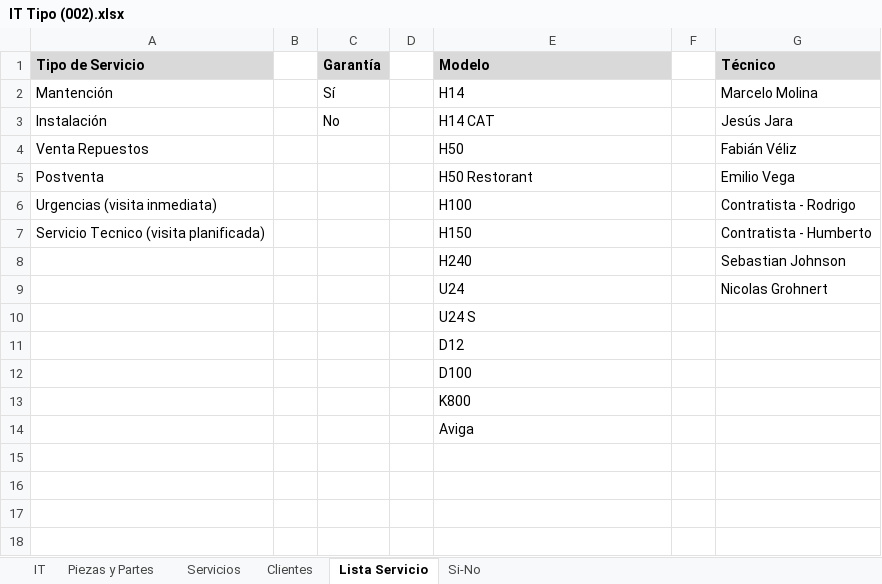
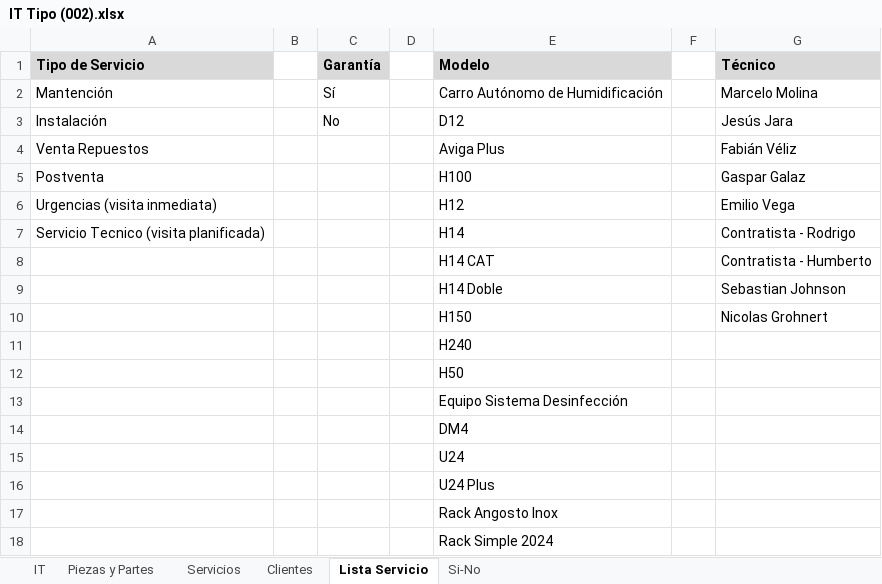
Before and after one commit to PIJ2025/Generador_IT, an Excel workbook: IT Tipo (002).xlsx, sheet Lista Servicio, drawn as a sheet; values as stored, in another font and other column widths than the file's, no borders; addresses are those after the commit; the diff names each change by its address in the sheet, - before the commit and + after, or states it on an @@ line.

```diff
--- a/IT Tipo (002).xlsx (sheet Lista Servicio)
+++ b/IT Tipo (002).xlsx (sheet Lista Servicio)
-E2 (Modelo): H14
+E2 (Modelo): Carro Autónomo de Humidificación
-E3 (Modelo): H14 CAT
+E3 (Modelo): D12
-E4 (Modelo): H50
+E4 (Modelo): Aviga Plus
-E5 (Modelo): H50 Restorant
+E5 (Modelo): H100
-G5 (Técnico): Emilio Vega
+G5 (Técnico): Gaspar Galaz
-E6 (Modelo): H100
+E6 (Modelo): H12
-G6 (Técnico): Contratista - Rodrigo
+G6 (Técnico): Emilio Vega
-E7 (Modelo): H150
+E7 (Modelo): H14
-G7 (Técnico): Contratista - Humberto
+G7 (Técnico): Contratista - Rodrigo
+row 8:  |  |  |  | H14 CAT |  | Contratista - Humberto
-E9 (Modelo): H240
+E9 (Modelo): H14 Doble
-E10 (Modelo): U24
+E10 (Modelo): H150
-E11 (Modelo): U24 S
+E11 (Modelo): H240
-E12 (Modelo): D12
+E12 (Modelo): H50
-E13 (Modelo): D100
+E13 (Modelo): Equipo Sistema Desinfección
-E14 (Modelo): K800
+E14 (Modelo): DM4
-E15 (Modelo): Aviga
+E15 (Modelo): U24
+row 16:  |  |  |  | U24 Plus
+row 17:  |  |  |  | Rack Angosto Inox
+row 18:  |  |  |  | Rack Simple 2024
```
Also changed, not shown: sheet Piezas y Partes, sheet Clientes, sheet Servicios.
